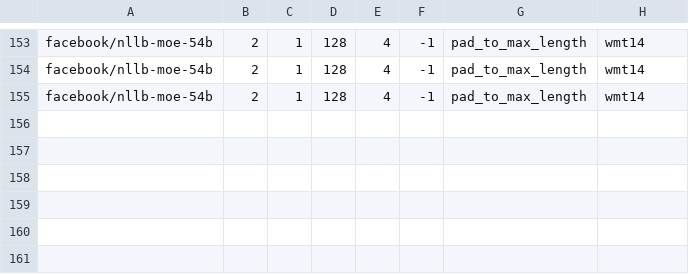
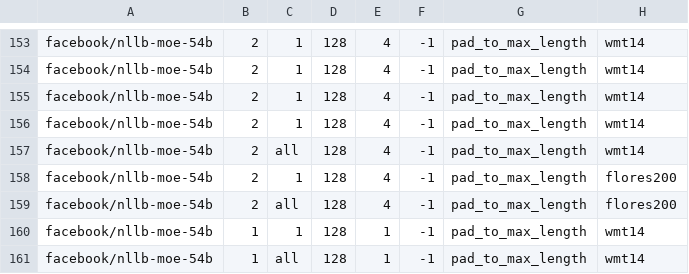
Before and after one commit to wassim2u/Benchmark, a CSV file: fail_logs/failed_experiments.csv, drawn as a sheet; only a part is shown, gaps mark what is left out; the diff names each change by its address in the sheet, - before the commit and + after, or states it on an @@ line.

Commit message:
Ran some experiments on NLLB-MoE. Translation quality is not great, and it might be worth looking into the Archer library to find the source of this issue.

```diff
--- a/fail_logs/failed_experiments.csv
+++ b/fail_logs/failed_experiments.csv
+row 156: facebook/nllb-moe-54b | 2 | 1 | 128 | 4 | -1 | pad_to_max_length | wmt14
+row 157: facebook/nllb-moe-54b | 2 | all | 128 | 4 | -1 | pad_to_max_length | wmt14
+row 158: facebook/nllb-moe-54b | 2 | 1 | 128 | 4 | -1 | pad_to_max_length | flores200
+row 159: facebook/nllb-moe-54b | 2 | all | 128 | 4 | -1 | pad_to_max_length | flores200
+row 160: facebook/nllb-moe-54b | 1 | 1 | 128 | 1 | -1 | pad_to_max_length | wmt14
+row 161: facebook/nllb-moe-54b | 1 | all | 128 | 1 | -1 | pad_to_max_length | wmt14
```
Also changed, not shown: 8 other files.
